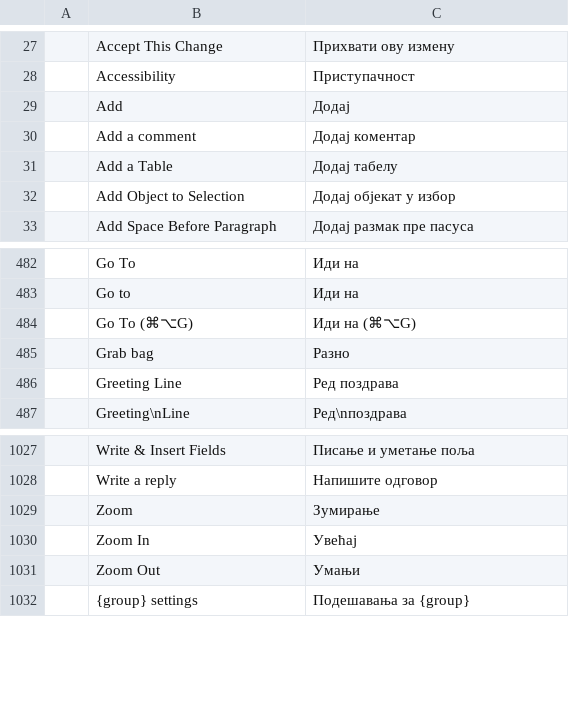
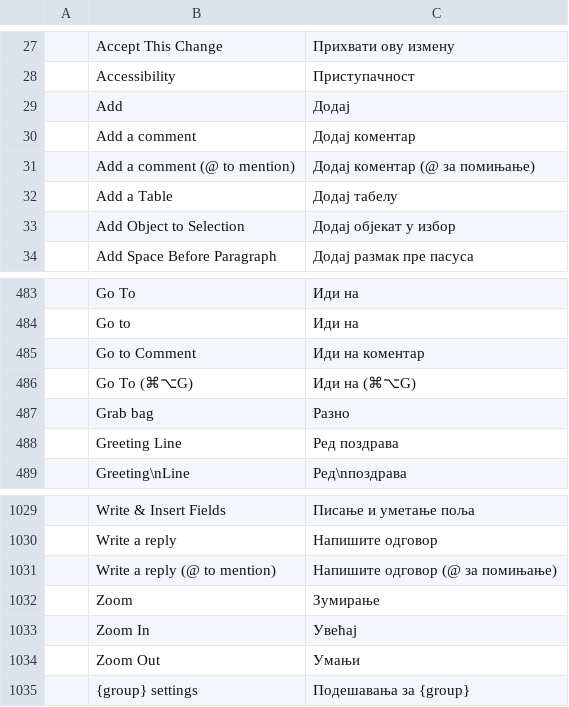
Before and after one commit to Aegean-Logic/wordlogic, a TSV file: crates/ui-egui/src/i18n/sr.tsv, drawn as a sheet; only a part is shown, gaps mark what is left out; the diff names each change by its address in the sheet, - before the commit and + after, or states it on an @@ line.

```diff
--- a/crates/ui-egui/src/i18n/sr.tsv
+++ b/crates/ui-egui/src/i18n/sr.tsv
+row 31:  | Add a comment (@ to mention) | Додај коментар (@ за помињање)
+row 485:  | Go to Comment | Иди на коментар
+row 1031:  | Write a reply (@ to mention) | Напишите одговор (@ за помињање)
```
Also changed, not shown: crates/ui-egui/src/i18n/bg.tsv, crates/ui-egui/src/i18n/fr.tsv, 20 other files.
